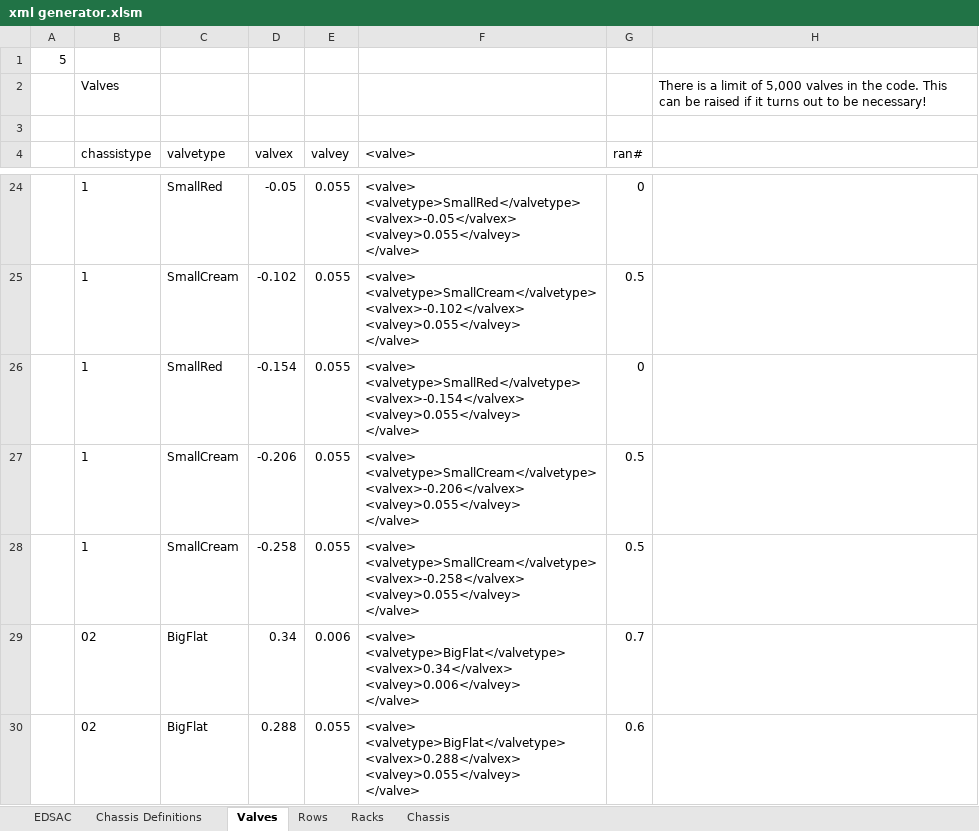
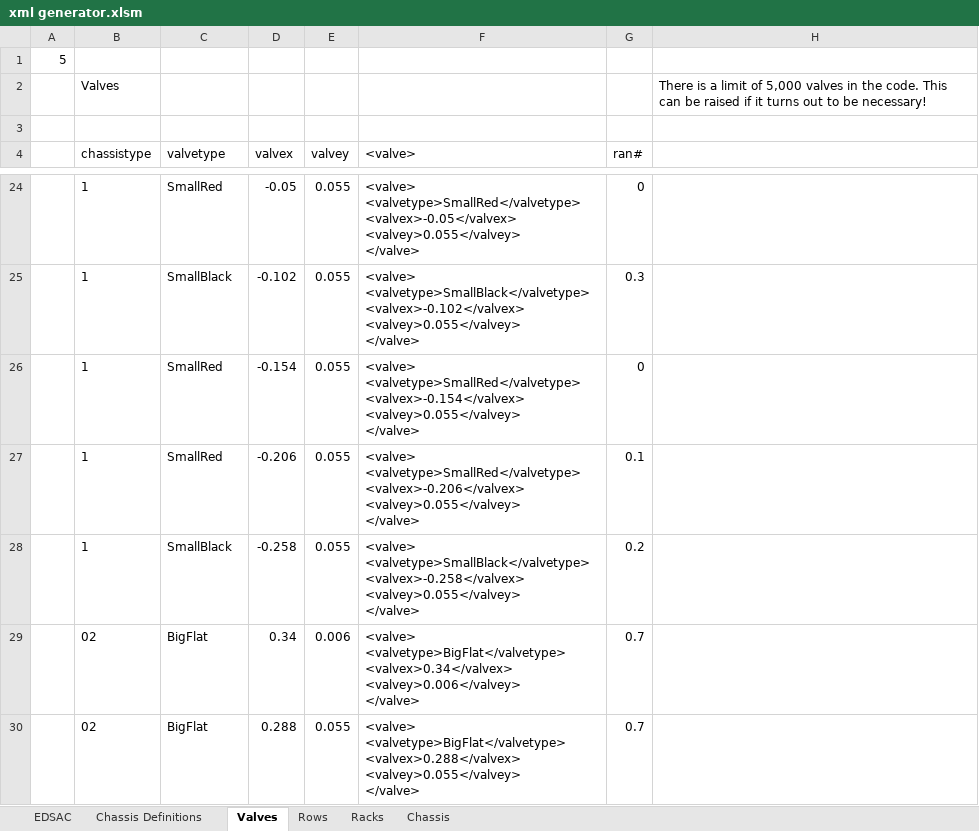
Before and after one commit to christuart/Meet-EDSAC, an Excel workbook: MeetEDSAC/xml generator.xlsm, sheet Valves, drawn as a sheet; only a part is shown, gaps mark what is left out; values as stored, in another font and other column widths than the file's, no borders; charts and pictures not drawn; ↵ is a line break in a cell; the diff covers the shown part only; the diff names each change by its address in the sheet, - before the commit and + after, or states it on an @@ line.

```diff
--- a/MeetEDSAC/xml generator.xlsm (sheet Valves)
+++ b/MeetEDSAC/xml generator.xlsm (sheet Valves)
-C25 (valvetype): SmallCream
+C25 (valvetype): SmallBlack
-F25 (<valve>): <valve> ↵ <valvetype>SmallCream</valvetype> ↵ <valvex>-0.102</valvex> ↵ <valvey>0.055</valvey>…
+F25 (<valve>): <valve> ↵ <valvetype>SmallBlack</valvetype> ↵ <valvex>-0.102</valvex> ↵ <valvey>0.055</valvey>…
-G25 (ran#): 0.5
+G25 (ran#): 0.3
-C27 (valvetype): SmallCream
+C27 (valvetype): SmallRed
-F27 (<valve>): <valve> ↵ <valvetype>SmallCream</valvetype> ↵ <valvex>-0.206</valvex> ↵ <valvey>0.055</valvey>…
+F27 (<valve>): <valve> ↵ <valvetype>SmallRed</valvetype> ↵ <valvex>-0.206</valvex> ↵ <valvey>0.055</valvey>…
-G27 (ran#): 0.5
+G27 (ran#): 0.1
-C28 (valvetype): SmallCream
+C28 (valvetype): SmallBlack
-F28 (<valve>): <valve> ↵ <valvetype>SmallCream</valvetype> ↵ <valvex>-0.258</valvex> ↵ <valvey>0.055</valvey>…
+F28 (<valve>): <valve> ↵ <valvetype>SmallBlack</valvetype> ↵ <valvex>-0.258</valvex> ↵ <valvey>0.055</valvey>…
-G28 (ran#): 0.5
+G28 (ran#): 0.2
-G30 (ran#): 0.6
+G30 (ran#): 0.7
```
Also changed, not shown: 2 added rows, 2 removed rows and 62 edited cells elsewhere in this sheet, sheet EDSAC, sheet Chassis, sheet Racks, sheet Rows, sheet Chassis Definitions, formulas that keep their value, 55 other files.
